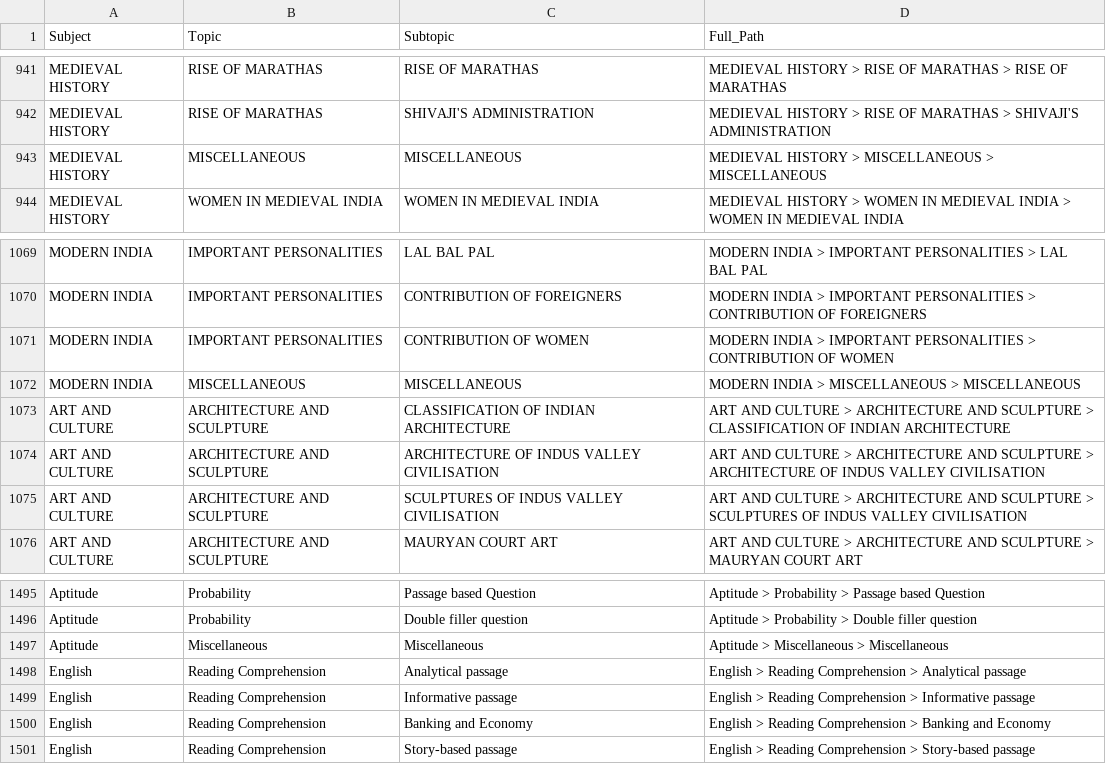
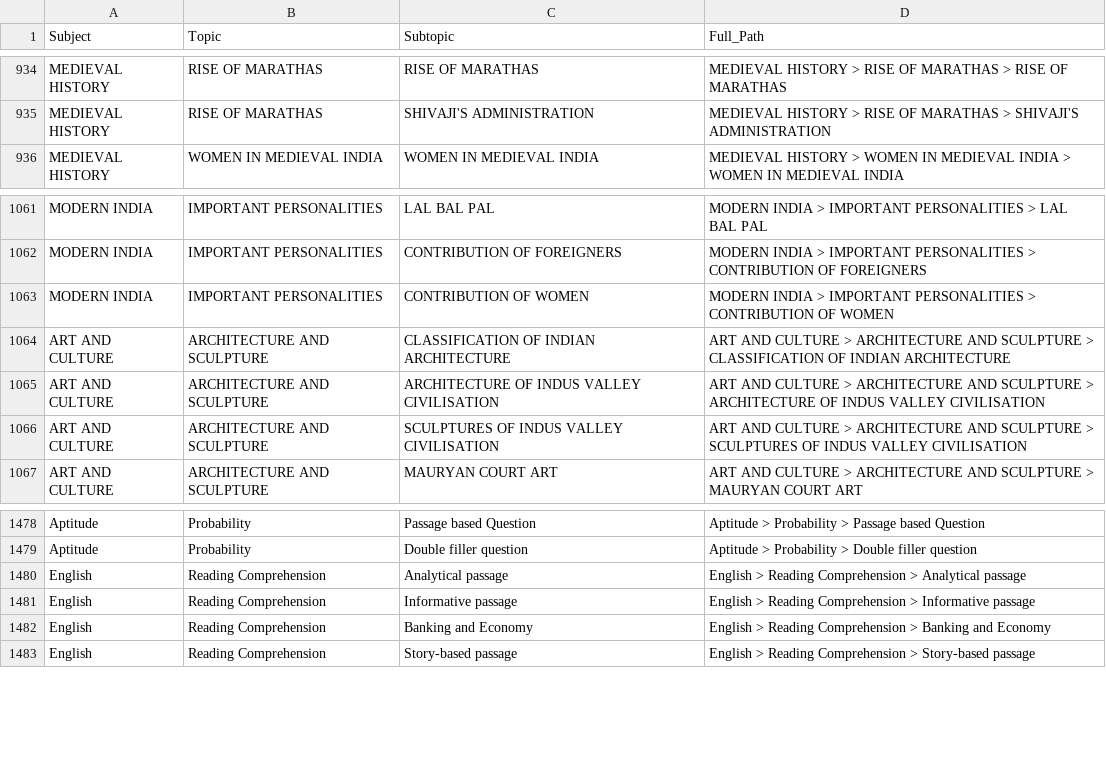
Before and after one commit to frhnx11/htmltagging, a CSV file: taxonomy/taxonomy_flattened.csv, drawn as a sheet; only a part is shown, gaps mark what is left out; the diff covers the shown part only.

```diff
--- a/taxonomy/taxonomy_flattened.csv
+++ b/taxonomy/taxonomy_flattened.csv
@@ -942,3 +935,2 @@ MEDIEVAL HISTORY,RISE OF MARATHAS,RISE OF MARATHAS,MEDIEVAL HISTORY > RISE OF MA
 MEDIEVAL HISTORY,RISE OF MARATHAS,SHIVAJI'S ADMINISTRATION,MEDIEVAL HISTORY > RISE OF MARATHAS > SHIVAJI'S ADMINISTRATION
-MEDIEVAL HISTORY,MISCELLANEOUS,MISCELLANEOUS,MEDIEVAL HISTORY > MISCELLANEOUS > MISCELLANEOUS
 MEDIEVAL HISTORY,WOMEN IN MEDIEVAL INDIA,WOMEN IN MEDIEVAL INDIA,MEDIEVAL HISTORY > WOMEN IN MEDIEVAL INDIA > WOMEN IN MEDIEVAL INDIA
@@ -1071,3 +1063,2 @@ MODERN INDIA,IMPORTANT PERSONALITIES,CONTRIBUTION OF FOREIGNERS,MODERN INDIA > I
 MODERN INDIA,IMPORTANT PERSONALITIES,CONTRIBUTION OF WOMEN,MODERN INDIA > IMPORTANT PERSONALITIES > CONTRIBUTION OF WOMEN
-MODERN INDIA,MISCELLANEOUS,MISCELLANEOUS,MODERN INDIA > MISCELLANEOUS > MISCELLANEOUS
 ART AND CULTURE,ARCHITECTURE AND SCULPTURE,CLASSIFICATION OF INDIAN ARCHITECTURE,ART AND CULTURE > ARCHITECTURE AND SCULPTURE > CLASSIFICATION OF INDIAN ARCHITECTURE
@@ -1496,3 +1479,2 @@ Aptitude,Probability,Passage based Question,Aptitude > Probability > Passage bas
 Aptitude,Probability,Double filler question,Aptitude > Probability > Double filler question
-Aptitude,Miscellaneous,Miscellaneous,Aptitude > Miscellaneous > Miscellaneous
 English,Reading Comprehension,Analytical passage,English > Reading Comprehension > Analytical passage
```
Also changed, not shown: 15 removed rows elsewhere in this file, 7 other files.
